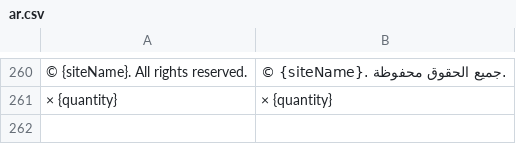
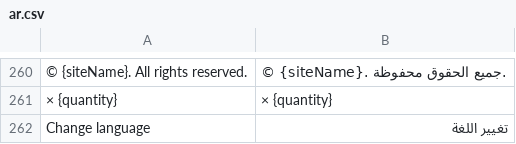
Before and after one commit to bwhtech/commera, a CSV file: commera/translations/ar.csv, drawn as a sheet; only a part is shown, gaps mark what is left out; the diff names each change by its address in the sheet, - before the commit and + after, or states it on an @@ line.

```diff
--- a/commera/translations/ar.csv
+++ b/commera/translations/ar.csv
+row 262: Change language | تغيير اللغة
```
